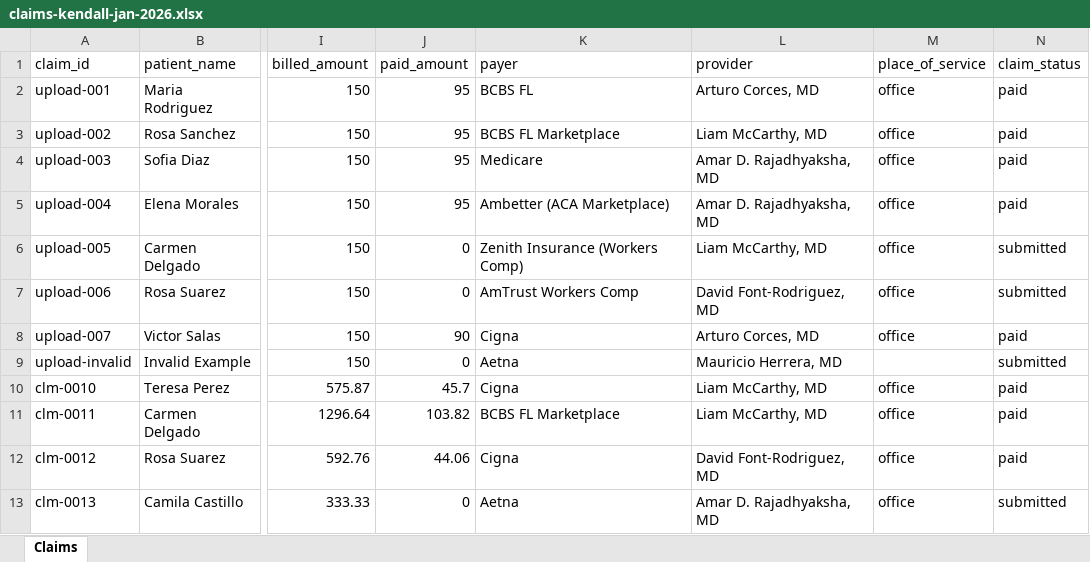
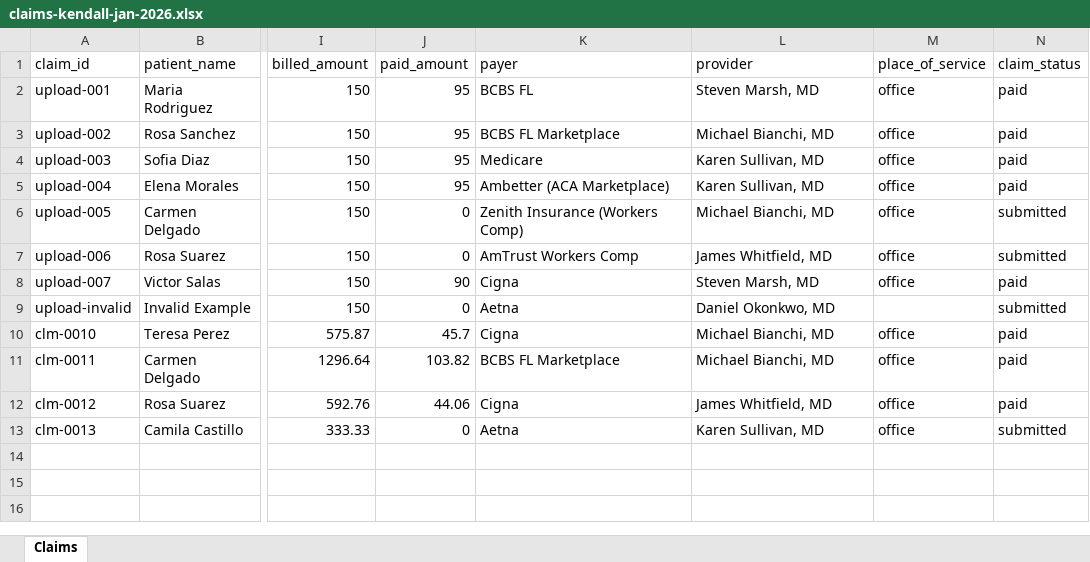
Before and after one commit to gcpoggi/patient-checkin, an Excel workbook: public/samples/claims-kendall-jan-2026.xlsx, sheet Claims, drawn as a sheet; only a part is shown, gaps mark what is left out; values as stored, in another font and other column widths than the file's, no borders; the diff names each change by its address in the sheet, - before the commit and + after, or states it on an @@ line.

```diff
--- a/public/samples/claims-kendall-jan-2026.xlsx (sheet Claims)
+++ b/public/samples/claims-kendall-jan-2026.xlsx (sheet Claims)
-L2 (provider): Arturo Corces, MD
+L2 (provider): Steven Marsh, MD
-L3 (provider): Liam McCarthy, MD
+L3 (provider): Michael Bianchi, MD
-L4:L5 (provider): Amar D. Rajadhyaksha, MD
+L4:L5 (provider): Karen Sullivan, MD
-L6 (provider): Liam McCarthy, MD
+L6 (provider): Michael Bianchi, MD
-L7 (provider): David Font-Rodriguez, MD
+L7 (provider): James Whitfield, MD
-L8 (provider): Arturo Corces, MD
+L8 (provider): Steven Marsh, MD
-L9 (provider): Mauricio Herrera, MD
+L9 (provider): Daniel Okonkwo, MD
-L10:L11 (provider): Liam McCarthy, MD
+L10:L11 (provider): Michael Bianchi, MD
-L12 (provider): David Font-Rodriguez, MD
+L12 (provider): James Whitfield, MD
-L13 (provider): Amar D. Rajadhyaksha, MD
+L13 (provider): Karen Sullivan, MD
```
Also changed, not shown: 7 other files.
